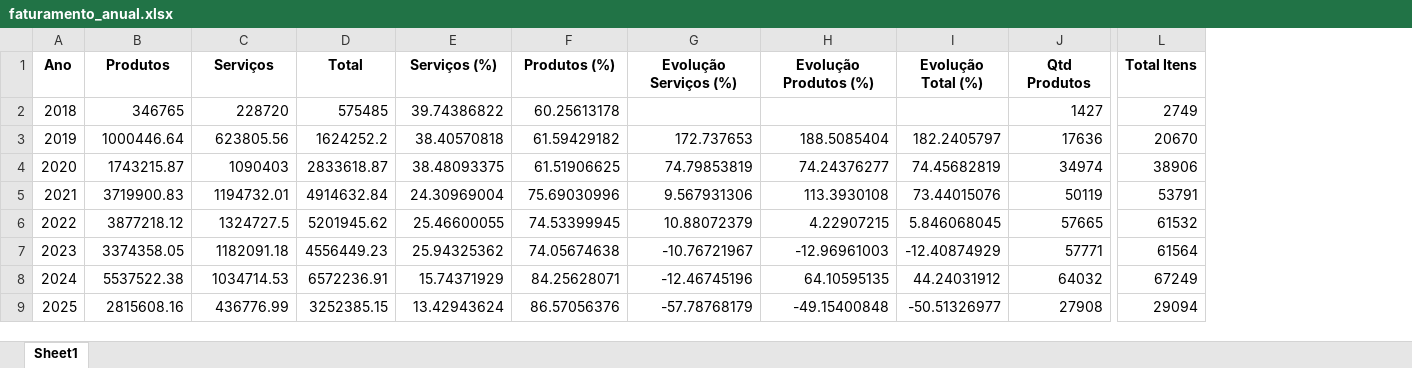
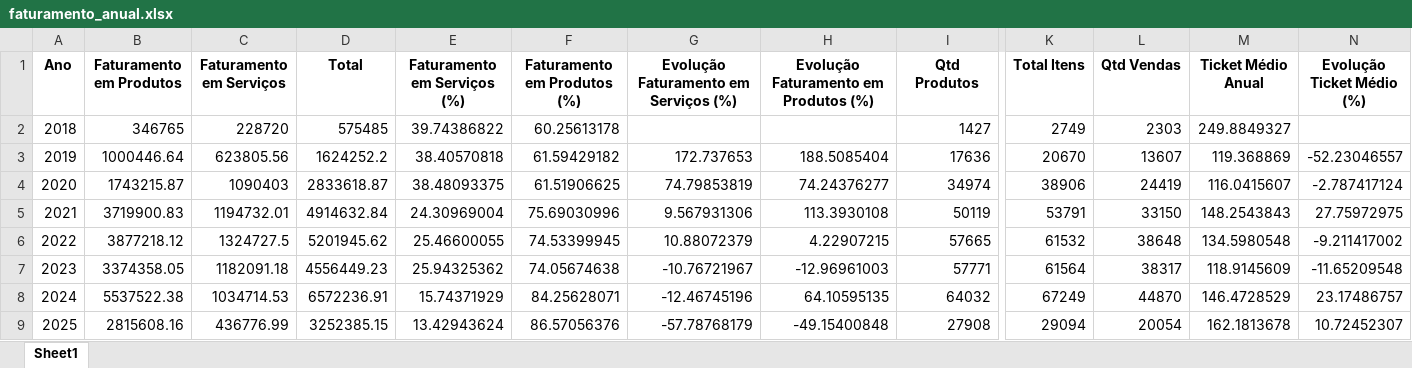
Before and after one commit to maloka-ai/poc-dashboard, an Excel workbook: dados/BIBI/Dados_BIBI_PF/faturamento_anual.xlsx, sheet Sheet1, drawn as a sheet; only a part is shown, gaps mark what is left out; values as stored, in another font and other column widths than the file's, no borders; removed rows and columns are numbered as before the commit, all else as after; the diff names each change by its address in the sheet, - before the commit and + after, or states it on an @@ line.

```diff
--- a/dados/BIBI/Dados_BIBI_PF/faturamento_anual.xlsx (sheet Sheet1)
+++ b/dados/BIBI/Dados_BIBI_PF/faturamento_anual.xlsx (sheet Sheet1)
-column I (Evolução Total (%)), rows 3-9: 182.2405797 | 74.45682819 | 73.44015076 | 5.846068045 | -12.40874929 | 44.24031912 | -50.51326977
+column L (Qtd Vendas), rows 2-9: 2303 | 13607 | 24419 | 33150 | 38648 | 38317 | 44870 | 20054
+column M (Ticket Médio Anual), rows 2-9: 249.8849327 | 119.368869 | 116.0415607 | 148.2543843 | 134.5980548 | 118.9145609 | 146.4728529 | 162.1813678
+column N (Evolução Ticket Médio (%)), rows 3-9: -52.23046557 | -2.787417124 | 27.75972975 | -9.211417002 | -11.65209548 | 23.17486757 | 10.72452307
-B1: Produtos
+B1: Faturamento em Produtos
-C1: Serviços
+C1: Faturamento em Serviços
-E1: Serviços (%)
+E1: Faturamento em Serviços (%)
-F1: Produtos (%)
+F1: Faturamento em Produtos (%)
-G1: Evolução Serviços (%)
+G1: Evolução Faturamento em Serviços (%)
-H1: Evolução Produtos (%)
+H1: Evolução Faturamento em Produtos (%)
```
Also changed, not shown: dados/ADD/Dados_ADD_PF/faturamento_anual.xlsx, dados/ADD/Dados_ADD_PF/faturamento_anual_geral.xlsx, 12 other files.
